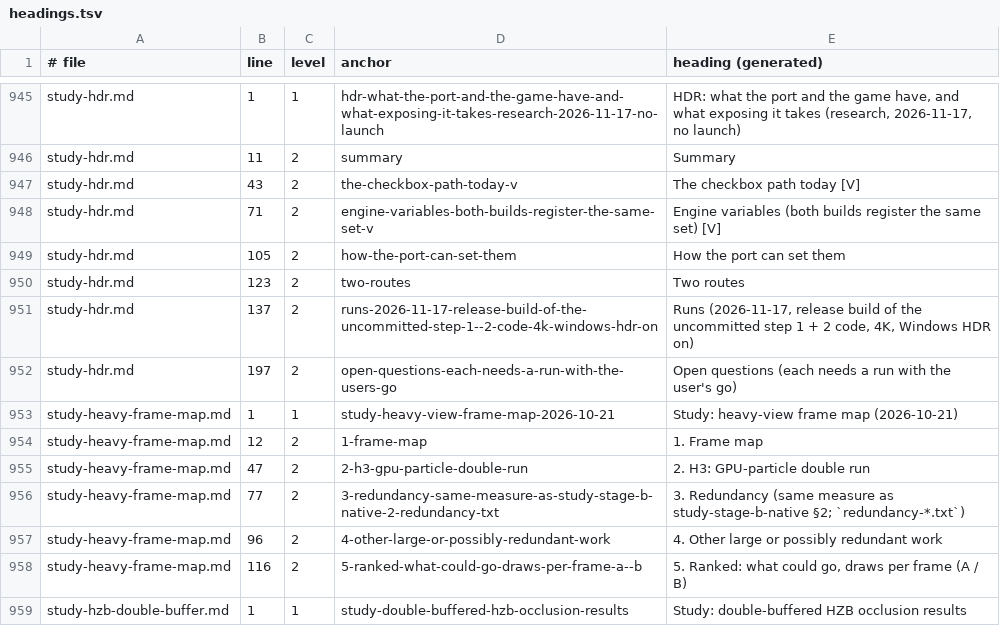
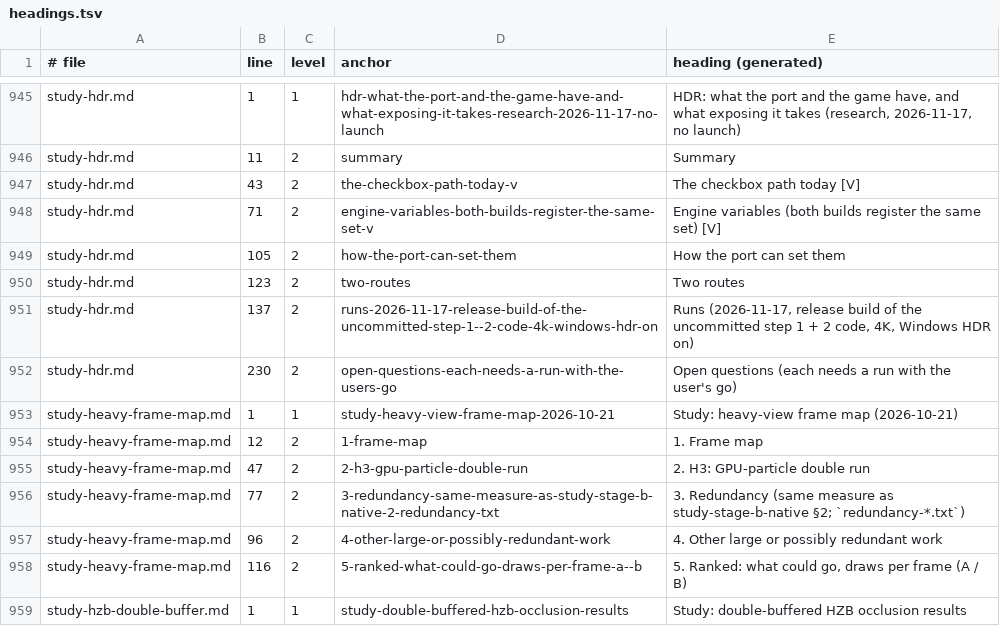
Before and after one commit to BevelTipDrip/medievil_2019_pc_port, a TSV file: research/patches/_facts/headings.tsv, drawn as a sheet; only a part is shown, gaps mark what is left out.

```diff
--- a/research/patches/_facts/headings.tsv
+++ b/research/patches/_facts/headings.tsv
@@ -951,3 +951,3 @@ study-hdr.md	123	2	two-routes	Two routes
 study-hdr.md	137	2	runs-2026-11-17-release-build-of-the-uncommitted-step-1--2-code-4k-windows-hdr-on	Runs (2026-11-17, release build of the uncommitted step 1 + 2 code, 4K, Windows HDR on)
-study-hdr.md	197	2	open-questions-each-needs-a-run-with-the-users-go	Open questions (each needs a run with the user's go)
+study-hdr.md	230	2	open-questions-each-needs-a-run-with-the-users-go	Open questions (each needs a run with the user's go)
 study-heavy-frame-map.md	1	1	study-heavy-view-frame-map-2026-10-21	Study: heavy-view frame map (2026-10-21)
```
Also changed, not shown: research/patches/_facts/commits.tsv, research/patches/_facts/switches.tsv, 19 other files.
